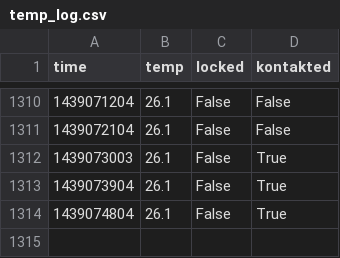
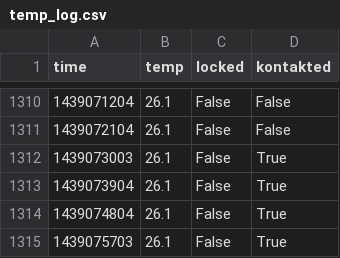
Before and after one commit to realraum/r3pi-temperature, a CSV file: temp_log.csv, drawn as a sheet; only a part is shown, gaps mark what is left out.

Commit message:
added data

```diff
--- a/temp_log.csv
+++ b/temp_log.csv
@@ -1314 +1314,2 @@ time;temp;locked;kontakted
 1439074804;26.1;False;True
+1439075703;26.1;False;True
```
